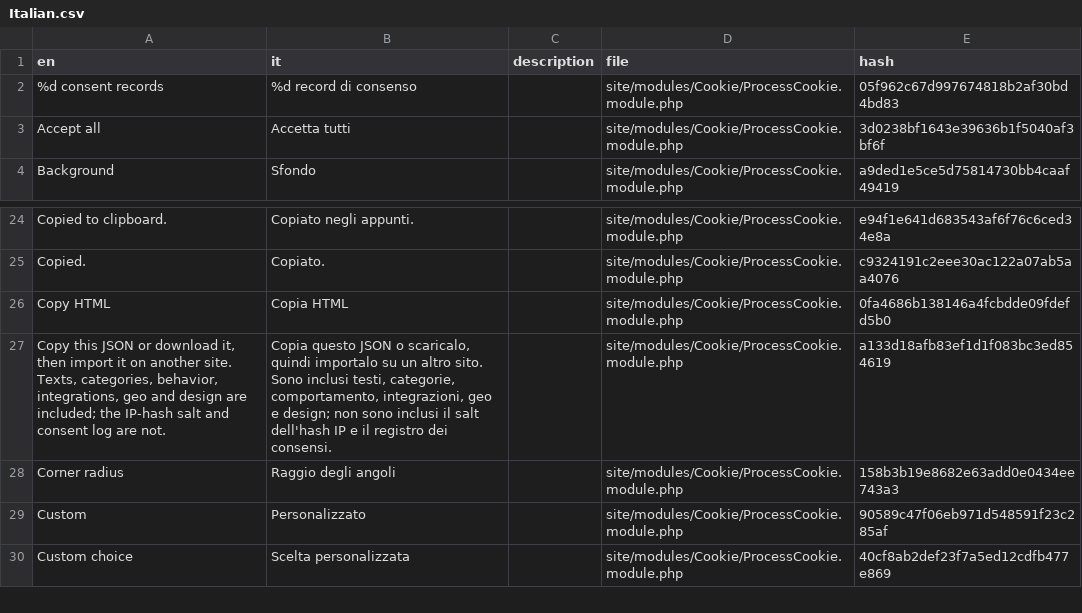
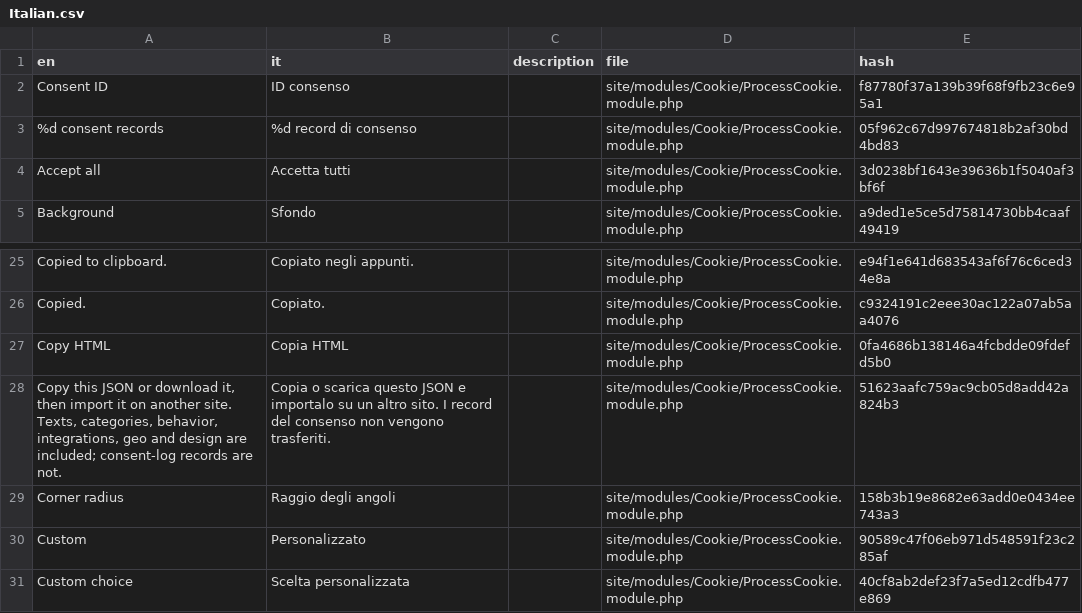
Before and after one commit to mxmsmnv/Cookie, a CSV file: languages/Italian.csv, drawn as a sheet; only a part is shown, gaps mark what is left out.

```diff
--- a/languages/Italian.csv
+++ b/languages/Italian.csv
@@ -1,2 +1,3 @@
 en,it,description,file,hash
+"Consent ID","ID consenso",,site/modules/Cookie/ProcessCookie.module.php,f87780f37a139b39f68f9fb23c6e95a1
 "%d consent records","%d record di consenso",,site/modules/Cookie/ProcessCookie.module.php,05f962c67d997674818b2af30bd4bd83
@@ -26,3 +27,3 @@ Copied.,Copiato.,,site/modules/Cookie/ProcessCookie.module.php,c9324191c2eee30ac
 "Copy HTML","Copia HTML",,site/modules/Cookie/ProcessCookie.module.php,0fa4686b138146a4fcbdde09fdefd5b0
-"Copy this JSON or download it, then import it on another site. Texts, categories, behavior, integrations, geo and design are included; the IP-hash salt and consent log are not.","Copia questo JSON o scaricalo, quindi importalo su un altro sito. Sono inclusi testi, categorie, comportamento, integrazioni, geo e design; non sono inclusi il salt dell'hash IP e il registro dei consensi.",,site/modules/Cookie/ProcessCookie.module.php,a133d18afb83ef1d1f083bc3ed854619
+"Copy this JSON or download it, then import it on another site. Texts, categories, behavior, integrations, geo and design are included; consent-log records are not.","Copia o scarica questo JSON e importalo su un altro sito. I record del consenso non vengono trasferiti.",,site/modules/Cookie/ProcessCookie.module.php,51623aafc759ac9cb05d8add42a824b3
 "Corner radius","Raggio degli angoli",,site/modules/Cookie/ProcessCookie.module.php,158b3b19e8682e63add0e0434ee743a3
```
Also changed, not shown: languages/Dutch.csv, languages/French.csv, 26 other files.
